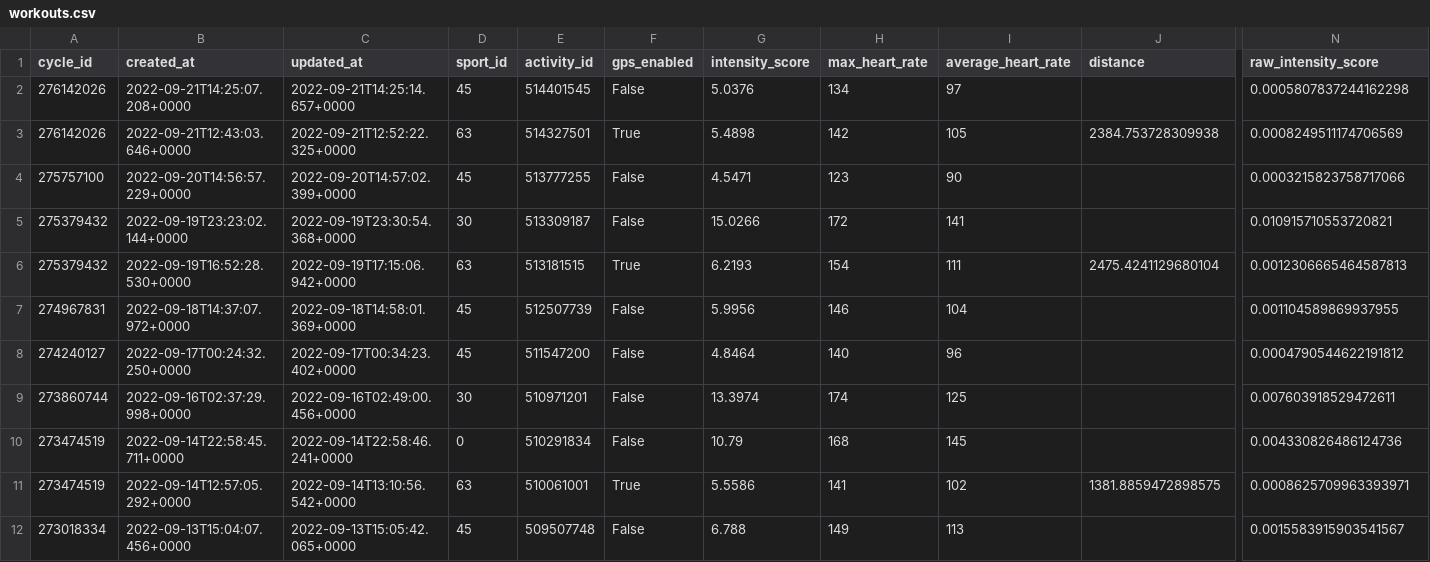
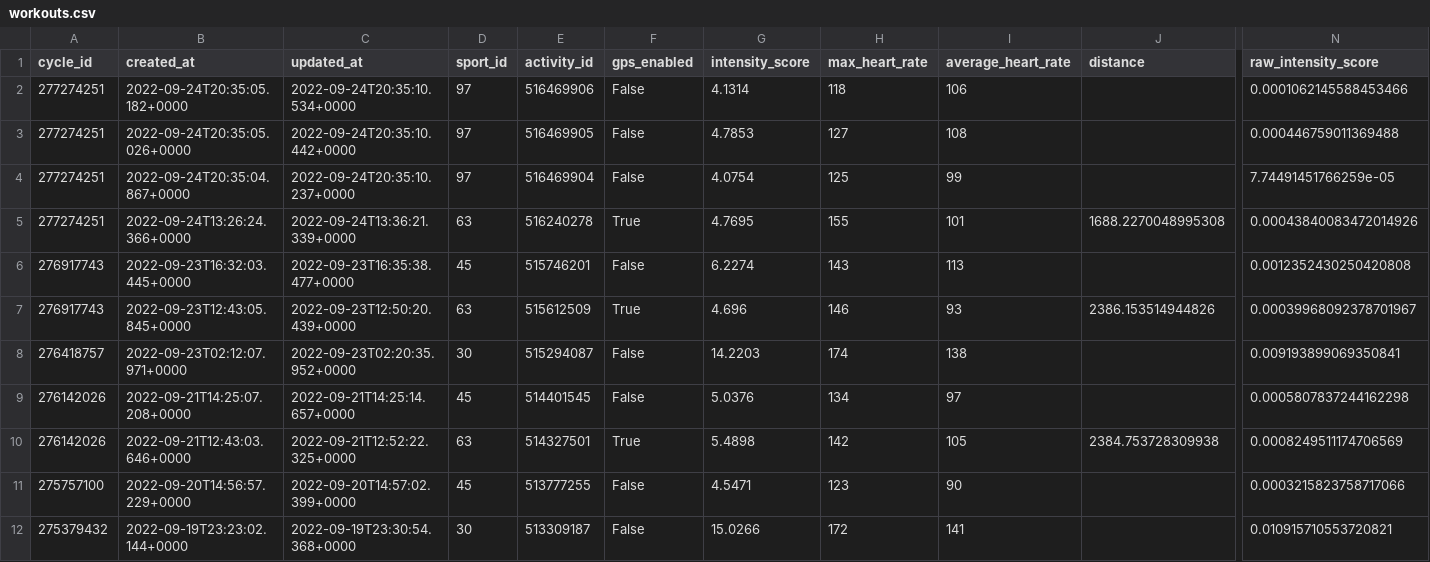
Before and after one commit to jrozra200/jakes_health_kit, a CSV file: data/workouts.csv, drawn as a sheet; only a part is shown, gaps mark what is left out; the shorter side is filled out with more unchanged rows; rows hold the shown columns only; the diff names each change by its address in the sheet, - before the commit and + after, or states it on an @@ line.

```diff
--- a/data/workouts.csv
+++ b/data/workouts.csv
+row 2: 277274251 | 2022-09-24T20:35:05.182+0000 | 2022-09-24T20:35:10.534+0000 | 97 | 516469906 | False | 4.1314 | 118 | 106 |  | 0.0001062145588453466
+row 3: 277274251 | 2022-09-24T20:35:05.026+0000 | 2022-09-24T20:35:10.442+0000 | 97 | 516469905 | False | 4.7853 | 127 | 108 |  | 0.000446759011369488
+row 4: 277274251 | 2022-09-24T20:35:04.867+0000 | 2022-09-24T20:35:10.237+0000 | 97 | 516469904 | False | 4.0754 | 125 | 99 |  | 7.74491451766259e-05
+row 5: 277274251 | 2022-09-24T13:26:24.366+0000 | 2022-09-24T13:36:21.339+0000 | 63 | 516240278 | True | 4.7695 | 155 | 101 | 1688.2270048995308 | 0.00043840083472014926
+row 6: 276917743 | 2022-09-23T16:32:03.445+0000 | 2022-09-23T16:35:38.477+0000 | 45 | 515746201 | False | 6.2274 | 143 | 113 |  | 0.0012352430250420808
+row 7: 276917743 | 2022-09-23T12:43:05.845+0000 | 2022-09-23T12:50:20.439+0000 | 63 | 515612509 | True | 4.696 | 146 | 93 | 2386.153514944826 | 0.00039968092378701967
+row 8: 276418757 | 2022-09-23T02:12:07.971+0000 | 2022-09-23T02:20:35.952+0000 | 30 | 515294087 | False | 14.2203 | 174 | 138 |  | 0.009193899069350841
```
Also changed, not shown: data/cycles.csv, data/recovery.csv, 3 other files.
